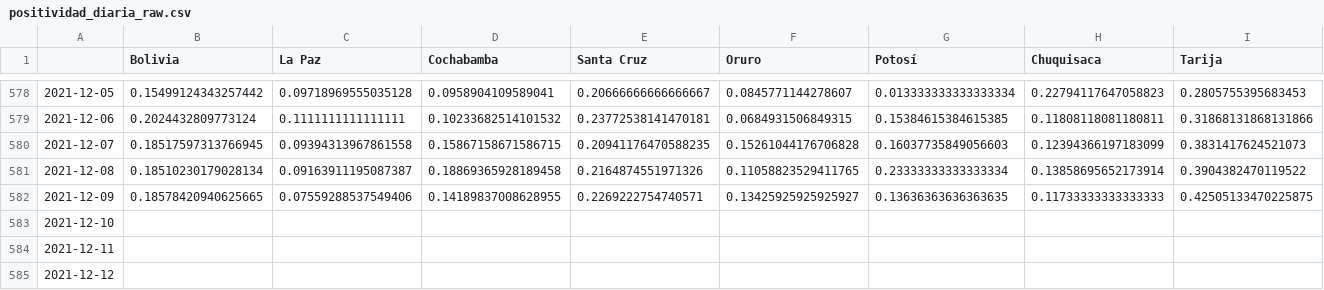
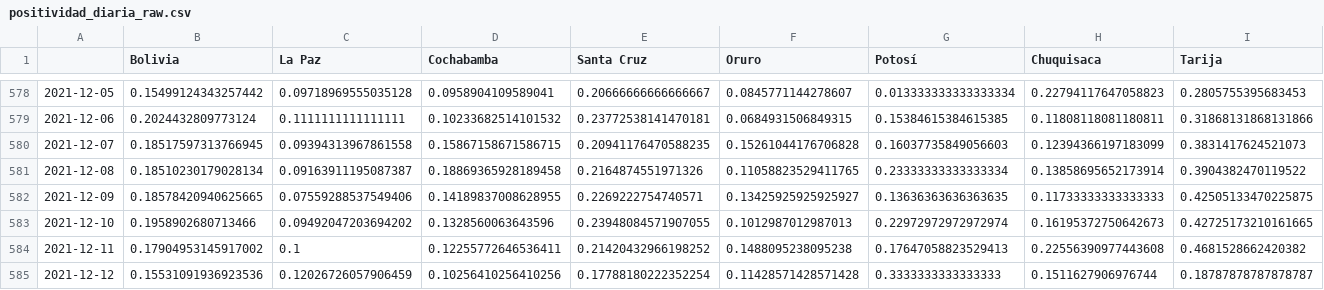
Before and after one commit to dquintani/covid, a CSV file: positividad_diaria_raw.csv, drawn as a sheet; only a part is shown, gaps mark what is left out; the diff covers the shown part only; the diff names each change by its address in the sheet, - before the commit and + after, or states it on an @@ line.

```diff
--- a/positividad_diaria_raw.csv
+++ b/positividad_diaria_raw.csv
-B583 (Bolivia): (empty)
+B583 (Bolivia): 0.1958902680713466
-C583 (La Paz): (empty)
+C583 (La Paz): 0.09492047203694202
-D583 (Cochabamba): (empty)
+D583 (Cochabamba): 0.1328560063643596
-E583 (Santa Cruz): (empty)
+E583 (Santa Cruz): 0.23948084571907055
-F583 (Oruro): (empty)
+F583 (Oruro): 0.1012987012987013
-G583 (Potosí): (empty)
+G583 (Potosí): 0.22972972972972974
-H583 (Chuquisaca): (empty)
+H583 (Chuquisaca): 0.16195372750642673
-I583 (Tarija): (empty)
+I583 (Tarija): 0.42725173210161665
-B584 (Bolivia): (empty)
+B584 (Bolivia): 0.17904953145917002
-C584 (La Paz): (empty)
+C584 (La Paz): 0.1
-D584 (Cochabamba): (empty)
+D584 (Cochabamba): 0.12255772646536411
-E584 (Santa Cruz): (empty)
+E584 (Santa Cruz): 0.21420432966198252
-F584 (Oruro): (empty)
+F584 (Oruro): 0.1488095238095238
-G584 (Potosí): (empty)
+G584 (Potosí): 0.17647058823529413
-H584 (Chuquisaca): (empty)
+H584 (Chuquisaca): 0.22556390977443608
-I584 (Tarija): (empty)
+I584 (Tarija): 0.4681528662420382
-B585 (Bolivia): (empty)
+B585 (Bolivia): 0.15531091936923536
-C585 (La Paz): (empty)
+C585 (La Paz): 0.12026726057906459
-D585 (Cochabamba): (empty)
+D585 (Cochabamba): 0.10256410256410256
-E585 (Santa Cruz): (empty)
+E585 (Santa Cruz): 0.17788180222352254
-F585 (Oruro): (empty)
+F585 (Oruro): 0.11428571428571428
-G585 (Potosí): (empty)
+G585 (Potosí): 0.3333333333333333
-H585 (Chuquisaca): (empty)
+H585 (Chuquisaca): 0.1511627906976744
-I585 (Tarija): (empty)
+I585 (Tarija): 0.18787878787878787
```
Also changed, not shown: 6 edited cells elsewhere in this file, descartados_acumulados.csv, positividad_diaria_ajuste.csv, 9 other files.
